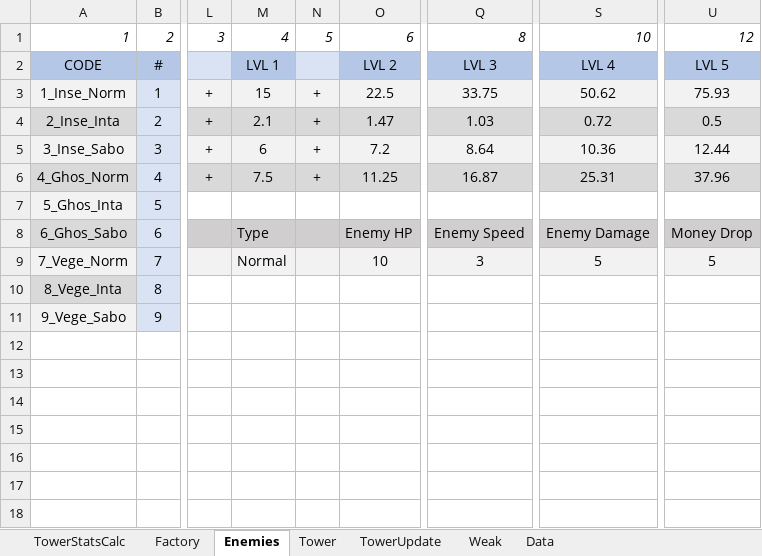
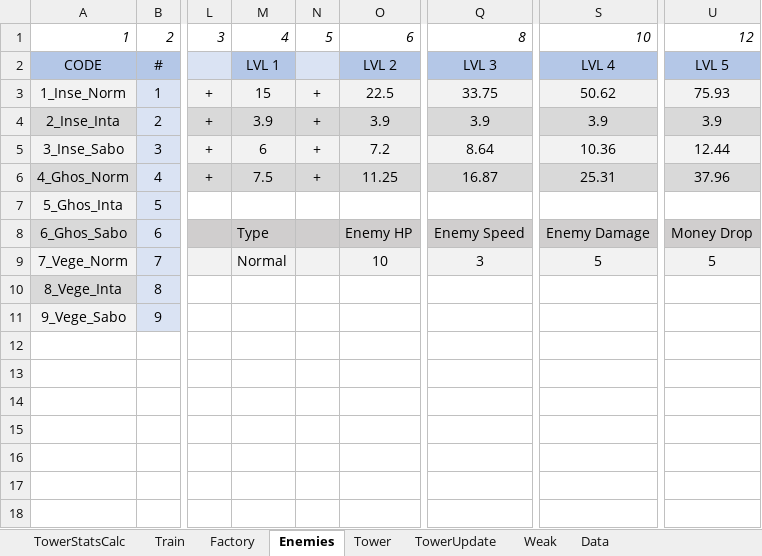
Before and after one commit to AFrenchDude/STD_Workshop, an Excel workbook: Documents/GameDesign/System_Design.xlsx, sheet Enemies, drawn as a sheet; only a part is shown, gaps mark what is left out; values as stored, in another font and other column widths than the file's, no borders; conditional formats not drawn; the diff names each change by its address in the sheet, - before the commit and + after, or states it on an @@ line.

Commit message:
ADD train / factory begin system

```diff
--- a/Documents/GameDesign/System_Design.xlsx (sheet Enemies)
+++ b/Documents/GameDesign/System_Design.xlsx (sheet Enemies)
+sheet tab: Train
-M4: 2.1
+M4: 3.9
-O4: 1.47
+O4: 3.9
-Q4: 1.03
+Q4: 3.9
-S4: 0.72
+S4: 3.9
-U4: 0.5
+U4: 3.9
```
Also changed, not shown: sheet Factory, sheet Data.
